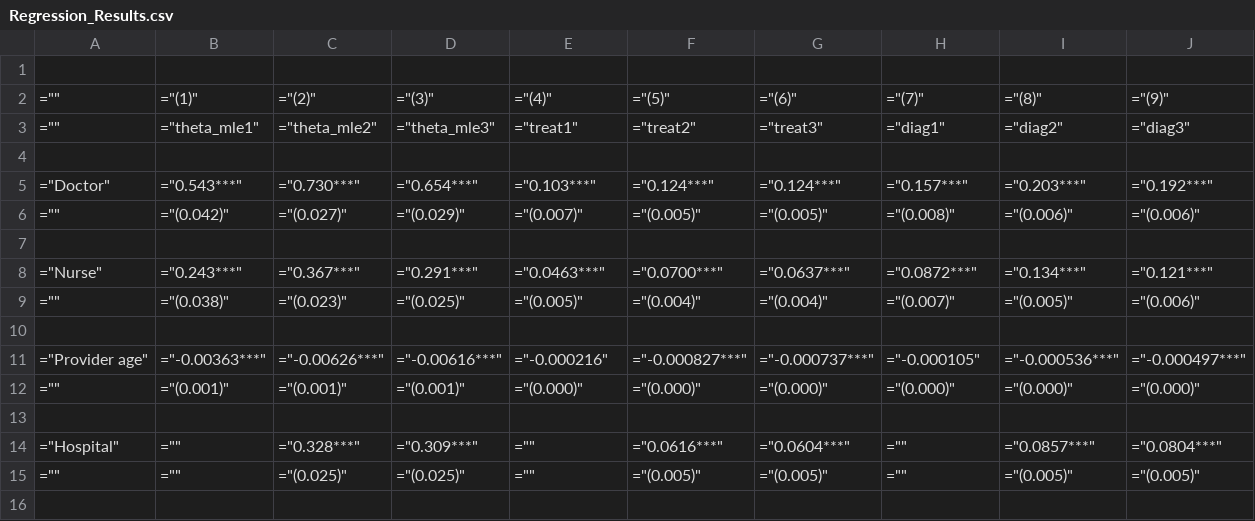
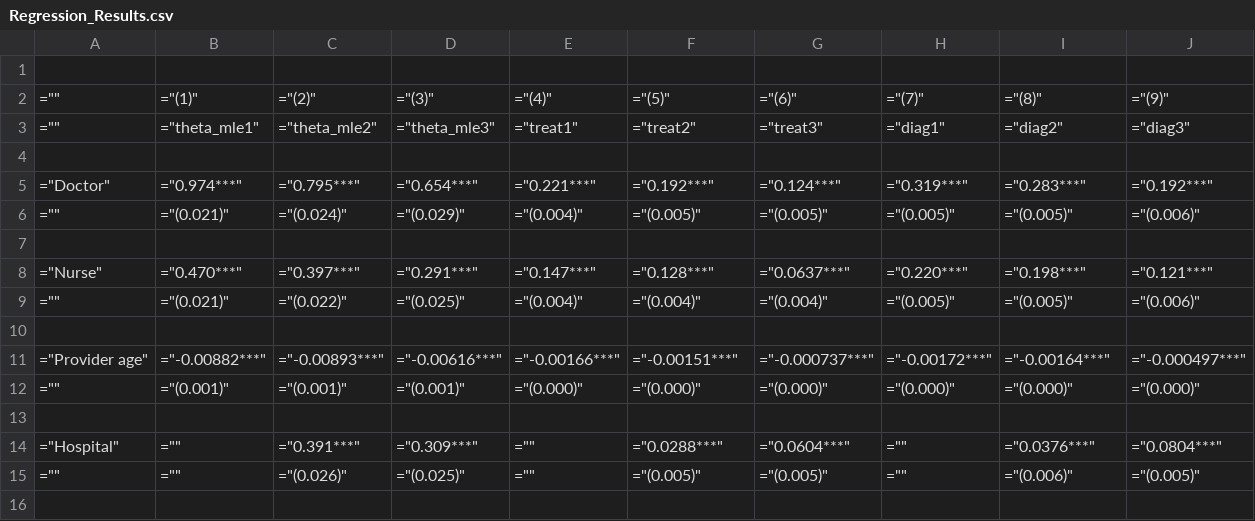
Before and after one commit to morevba/sdi-health, a CSV file: DataWork/endline/Output/Final/Vignettes/Regression_Results.csv, drawn as a sheet; only a part is shown; the diff covers the shown part only.

Commit message:
Finalized figures and tables
I finalized the descriptive figures and tables

```diff
--- a/DataWork/endline/Output/Final/Vignettes/Regression_Results.csv
+++ b/DataWork/endline/Output/Final/Vignettes/Regression_Results.csv
@@ -4,13 +4,13 @@
 
-="Doctor",="0.543***",="0.730***",="0.654***",="0.103***",="0.124***",="0.124***",="0.157***",="0.203***",="0.192***"
-="",="(0.042)",="(0.027)",="(0.029)",="(0.007)",="(0.005)",="(0.005)",="(0.008)",="(0.006)",="(0.006)"
+="Doctor",="0.974***",="0.795***",="0.654***",="0.221***",="0.192***",="0.124***",="0.319***",="0.283***",="0.192***"
+="",="(0.021)",="(0.024)",="(0.029)",="(0.004)",="(0.005)",="(0.005)",="(0.005)",="(0.005)",="(0.006)"
 
-="Nurse",="0.243***",="0.367***",="0.291***",="0.0463***",="0.0700***",="0.0637***",="0.0872***",="0.134***",="0.121***"
-="",="(0.038)",="(0.023)",="(0.025)",="(0.005)",="(0.004)",="(0.004)",="(0.007)",="(0.005)",="(0.006)"
+="Nurse",="0.470***",="0.397***",="0.291***",="0.147***",="0.128***",="0.0637***",="0.220***",="0.198***",="0.121***"
+="",="(0.021)",="(0.022)",="(0.025)",="(0.004)",="(0.004)",="(0.004)",="(0.005)",="(0.005)",="(0.006)"
 
-="Provider age",="-0.00363***",="-0.00626***",="-0.00616***",="-0.000216",="-0.000827***",="-0.000737***",="-0.000105",="-0.000536***",="-0.000497***"
+="Provider age",="-0.00882***",="-0.00893***",="-0.00616***",="-0.00166***",="-0.00151***",="-0.000737***",="-0.00172***",="-0.00164***",="-0.000497***"
 ="",="(0.001)",="(0.001)",="(0.001)",="(0.000)",="(0.000)",="(0.000)",="(0.000)",="(0.000)",="(0.000)"
 
-="Hospital",="",="0.328***",="0.309***",="",="0.0616***",="0.0604***",="",="0.0857***",="0.0804***"
-="",="",="(0.025)",="(0.025)",="",="(0.005)",="(0.005)",="",="(0.005)",="(0.005)"
+="Hospital",="",="0.391***",="0.309***",="",="0.0288***",="0.0604***",="",="0.0376***",="0.0804***"
+="",="",="(0.026)",="(0.025)",="",="(0.005)",="(0.005)",="",="(0.006)",="(0.005)"
 
```
Also changed, not shown: 1 removed row and 28 edited cells elsewhere in this file, 10 other files.
